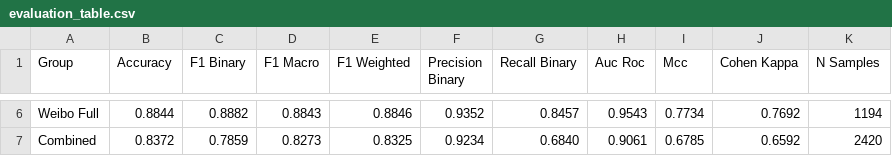
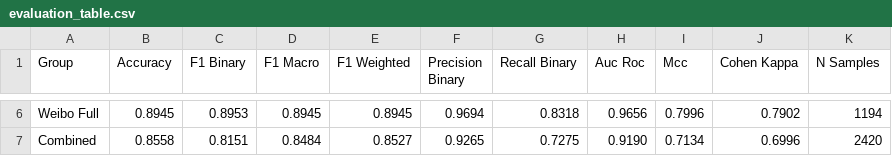
Before and after one commit to gkrishna247/veracity-01, a CSV file: dashboard/evaluation/evaluation_table.csv, drawn as a sheet; only a part is shown, gaps mark what is left out; the diff covers the shown part only; the diff names each change by its address in the sheet, - before the commit and + after, or states it on an @@ line.

```diff
--- a/dashboard/evaluation/evaluation_table.csv
+++ b/dashboard/evaluation/evaluation_table.csv
-B6 (Accuracy): 0.8844
+B6 (Accuracy): 0.8945
-C6 (F1 Binary): 0.8882
+C6 (F1 Binary): 0.8953
-D6 (F1 Macro): 0.8843
+D6 (F1 Macro): 0.8945
-E6 (F1 Weighted): 0.8846
+E6 (F1 Weighted): 0.8945
-F6 (Precision Binary): 0.9352
+F6 (Precision Binary): 0.9694
-G6 (Recall Binary): 0.8457
+G6 (Recall Binary): 0.8318
-H6 (Auc Roc): 0.9543
+H6 (Auc Roc): 0.9656
-I6 (Mcc): 0.7734
+I6 (Mcc): 0.7996
-J6 (Cohen Kappa): 0.7692
+J6 (Cohen Kappa): 0.7902
-B7 (Accuracy): 0.8372
+B7 (Accuracy): 0.8558
-C7 (F1 Binary): 0.7859
+C7 (F1 Binary): 0.8151
-D7 (F1 Macro): 0.8273
+D7 (F1 Macro): 0.8484
-E7 (F1 Weighted): 0.8325
+E7 (F1 Weighted): 0.8527
-F7 (Precision Binary): 0.9234
+F7 (Precision Binary): 0.9265
-G7 (Recall Binary): 0.6840
+G7 (Recall Binary): 0.7275
-H7 (Auc Roc): 0.9061
+H7 (Auc Roc): 0.9190
-I7 (Mcc): 0.6785
+I7 (Mcc): 0.7134
-J7 (Cohen Kappa): 0.6592
+J7 (Cohen Kappa): 0.6996
```
Also changed, not shown: 28 edited cells elsewhere in this file, 31 other files.
